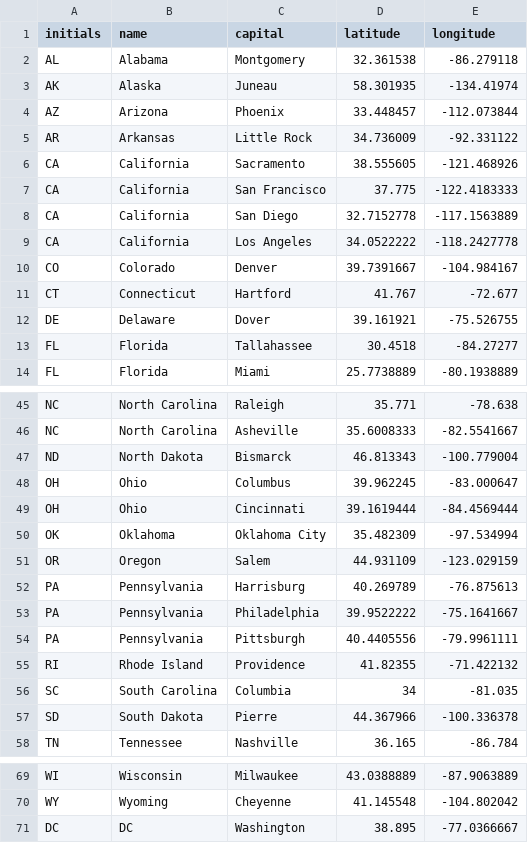
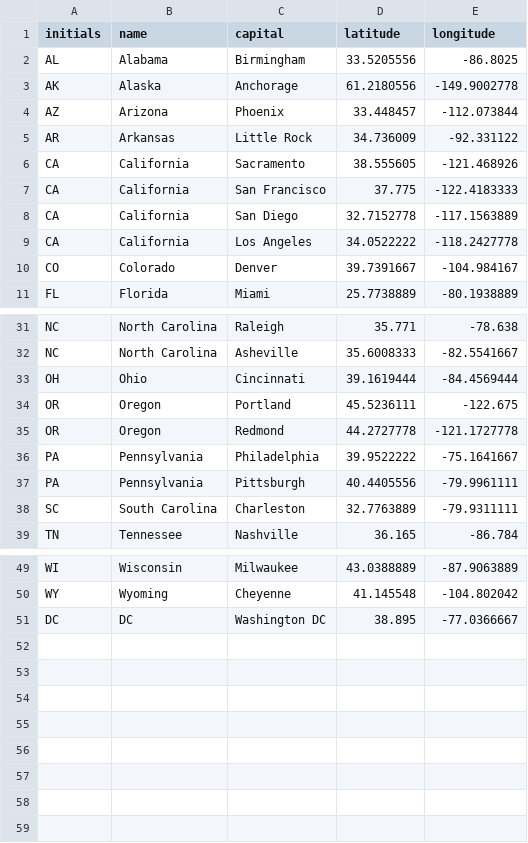
Before and after one commit to e-cooper/craft-mapper, a CSV file: data/cities.csv (was data/capitals.csv), drawn as a sheet; only a part is shown, gaps mark what is left out; the diff covers the shown part only.

Commit message:
Remove city dots and Add city names only. Still need to fix scaling.

```diff
--- a/data/capitals.csv
+++ b/data/cities.csv
@@ -1,4 +1,4 @@
 initials,name,capital,latitude,longitude
-AL,Alabama,Montgomery,32.361538,-86.279118
-AK,Alaska,Juneau,58.301935,-134.41974
+AL,Alabama,Birmingham,33.5205556,-86.8025
+AK,Alaska,Anchorage,61.2180556,-149.9002778
 AZ,Arizona,Phoenix,33.448457,-112.073844
@@ -10,5 +10,2 @@ CA,California,Los Angeles,34.0522222,-118.2427778
 CO,Colorado,Denver,39.7391667,-104.984167
-CT,Connecticut,Hartford,41.767,-72.677
-DE,Delaware,Dover,39.161921,-75.526755
-FL,Florida,Tallahassee,30.4518,-84.27277
 FL,Florida,Miami,25.7738889,-80.1938889
@@ -46,13 +32,8 @@ NC,North Carolina,Raleigh,35.771,-78.638
 NC,North Carolina,Asheville,35.6008333,-82.5541667
-ND,North Dakota,Bismarck,46.813343,-100.779004
-OH,Ohio,Columbus,39.962245,-83.000647
 OH,Ohio,Cincinnati,39.1619444,-84.4569444
-OK,Oklahoma,Oklahoma City,35.482309,-97.534994
-OR,Oregon,Salem,44.931109,-123.029159
-PA,Pennsylvania,Harrisburg,40.269789,-76.875613
+OR,Oregon,Portland,45.5236111,-122.675
+OR,Oregon,Redmond,44.2727778,-121.1727778
 PA,Pennsylvania,Philadelphia,39.9522222,-75.1641667
 PA,Pennsylvania,Pittsburgh,40.4405556,-79.9961111
-RI,Rhode Island,Providence,41.82355,-71.422132
-SC,South Carolina,Columbia,34,-81.035
-SD,South Dakota,Pierre,44.367966,-100.336378
+SC,South Carolina,Charleston,32.7763889,-79.9311111
 TN,Tennessee,Nashville,36.165,-86.784
@@ -70,2 +50,2 @@ WI,Wisconsin,Milwaukee,43.0388889,-87.9063889
 WY,Wyoming,Cheyenne,41.145548,-104.802042
-DC,DC,Washington,38.895,-77.0366667
+DC,DC,Washington DC,38.895,-77.0366667
```
Also changed, not shown: 3 added rows and 15 removed rows elsewhere in this file, 1 other file.
